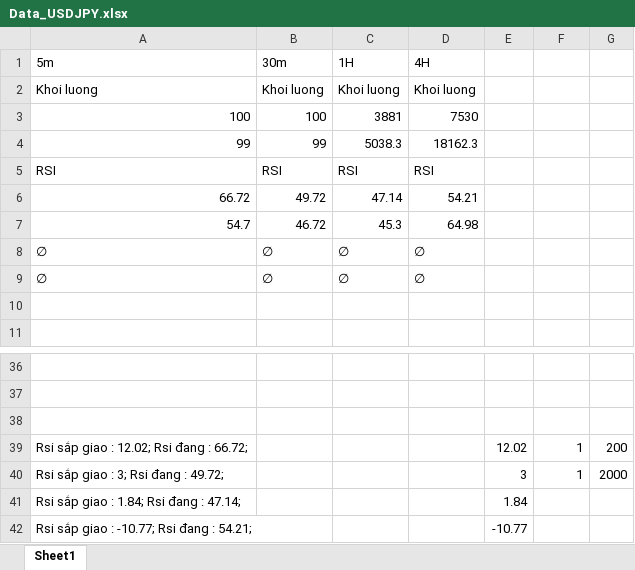
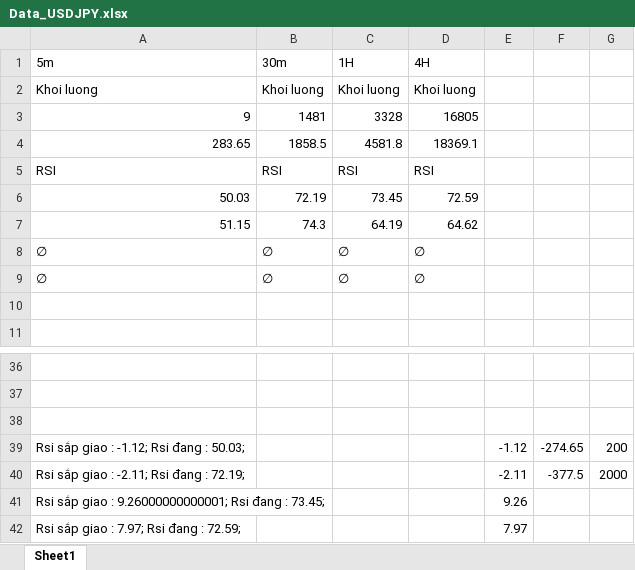
Before and after one commit to Phivo97/Automatic, an Excel workbook: USDJPY/Data_USDJPY.xlsx, sheet Sheet1, drawn as a sheet; only a part is shown, gaps mark what is left out; values as stored, in another font and other column widths than the file's, no borders; removed rows and columns are numbered as before the commit, all else as after; the diff names each change by its address in the sheet, - before the commit and + after, or states it on an @@ line.

```diff
--- a/USDJPY/Data_USDJPY.xlsx (sheet Sheet1)
+++ b/USDJPY/Data_USDJPY.xlsx (sheet Sheet1)
-row 3: 100 | 100 | 3881 | 7530
-row 4: 99 | 99 | 5038.3 | 18162.3
+row 3: 9 | 1481 | 3328 | 16805
+row 4: 283.65 | 1858.5 | 4581.8 | 18369.1
-row 6: 66.72 | 49.72 | 47.14 | 54.21
-row 7: 54.7 | 46.72 | 45.3 | 64.98
+row 6: 50.03 | 72.19 | 73.45 | 72.59
+row 7: 51.15 | 74.3 | 64.19 | 64.62
-row 39: Rsi sắp giao : 12.02; Rsi đang : 66.72; |  |  |  | 12.02 | 1 | 200
-row 40: Rsi sắp giao : 3; Rsi đang : 49.72; |  |  |  | 3 | 1 | 2000
-row 41: Rsi sắp giao : 1.84; Rsi đang : 47.14; |  |  |  | 1.84
-row 42: Rsi sắp giao : -10.77; Rsi đang : 54.21; |  |  |  | -10.77
+row 39: Rsi sắp giao : -1.12; Rsi đang : 50.03; |  |  |  | -1.12 | -274.65 | 200
+row 40: Rsi sắp giao : -2.11; Rsi đang : 72.19; |  |  |  | -2.11 | -377.5 | 2000
+row 41: Rsi sắp giao : 9.26000000000001; Rsi đang : 73.45; |  |  |  | 9.26
+row 42: Rsi sắp giao : 7.97; Rsi đang : 72.59; |  |  |  | 7.97
```
Also changed, not shown: USDCAD/Data_USDCAD.xlsx, USDCHF/Data_USDCHF.xlsx, 9 other files.
